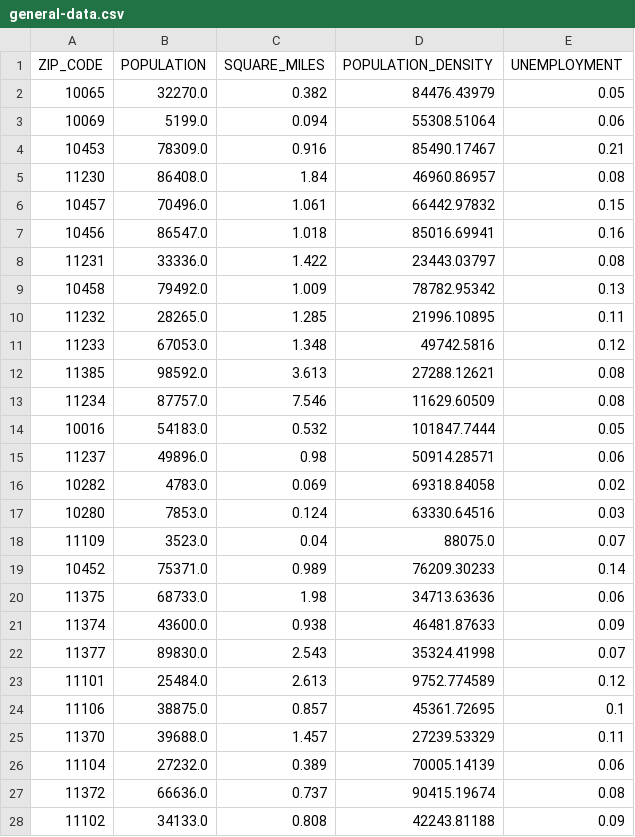
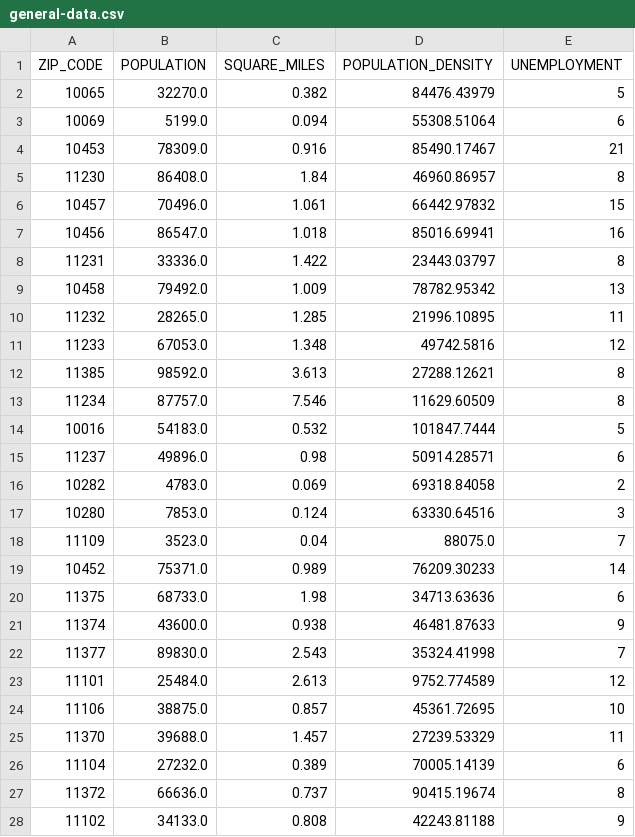
Before and after one commit to Random-Acts-Of-Code/Simple-Move, a CSV file: simple-move-data/out/general-data.csv, drawn as a sheet; only a part is shown; the diff covers the shown part only.

```diff
--- a/simple-move-data/out/general-data.csv
+++ b/simple-move-data/out/general-data.csv
@@ -1,28 +1,28 @@
 ZIP_CODE,POPULATION,SQUARE_MILES,POPULATION_DENSITY,UNEMPLOYMENT
-10065,32270.0,0.382,84476.43979,0.05
-10069,5199.0,0.094,55308.51064,0.06
-10453,78309.0,0.916,85490.17467,0.21
-11230,86408.0,1.84,46960.86957,0.08
-10457,70496.0,1.061,66442.97832,0.15
-10456,86547.0,1.018,85016.69941,0.16
-11231,33336.0,1.422,23443.03797,0.08
-10458,79492.0,1.009,78782.95342,0.13
-11232,28265.0,1.285,21996.10895,0.11
-11233,67053.0,1.348,49742.5816,0.12
-11385,98592.0,3.613,27288.12621,0.08
-11234,87757.0,7.546,11629.60509,0.08
-10016,54183.0,0.532,101847.7444,0.05
-11237,49896.0,0.98,50914.28571,0.06
-10282,4783.0,0.069,69318.84058,0.02
-10280,7853.0,0.124,63330.64516,0.03
-11109,3523.0,0.04,88075.0,0.07
-10452,75371.0,0.989,76209.30233,0.14
-11375,68733.0,1.98,34713.63636,0.06
-11374,43600.0,0.938,46481.87633,0.09
-11377,89830.0,2.543,35324.41998,0.07
-11101,25484.0,2.613,9752.774589,0.12
-11106,38875.0,0.857,45361.72695,0.1
-11370,39688.0,1.457,27239.53329,0.11
-11104,27232.0,0.389,70005.14139,0.06
-11372,66636.0,0.737,90415.19674,0.08
-11102,34133.0,0.808,42243.81188,0.09
+10065,32270.0,0.382,84476.43979,5
+10069,5199.0,0.094,55308.51064,6
+10453,78309.0,0.916,85490.17467,21
+11230,86408.0,1.84,46960.86957,8
+10457,70496.0,1.061,66442.97832,15
+10456,86547.0,1.018,85016.69941,16
+11231,33336.0,1.422,23443.03797,8
+10458,79492.0,1.009,78782.95342,13
+11232,28265.0,1.285,21996.10895,11
+11233,67053.0,1.348,49742.5816,12
+11385,98592.0,3.613,27288.12621,8
+11234,87757.0,7.546,11629.60509,8
+10016,54183.0,0.532,101847.7444,5
+11237,49896.0,0.98,50914.28571,6
+10282,4783.0,0.069,69318.84058,2
+10280,7853.0,0.124,63330.64516,3
+11109,3523.0,0.04,88075.0,7
+10452,75371.0,0.989,76209.30233,14
+11375,68733.0,1.98,34713.63636,6
+11374,43600.0,0.938,46481.87633,9
+11377,89830.0,2.543,35324.41998,7
+11101,25484.0,2.613,9752.774589,12
+11106,38875.0,0.857,45361.72695,10
+11370,39688.0,1.457,27239.53329,11
+11104,27232.0,0.389,70005.14139,6
+11372,66636.0,0.737,90415.19674,8
+11102,34133.0,0.808,42243.81188,9
```
Also changed, not shown: 91 edited cells elsewhere in this file, 1 other file.
